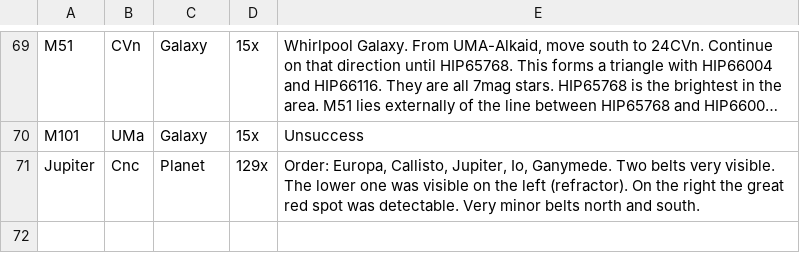
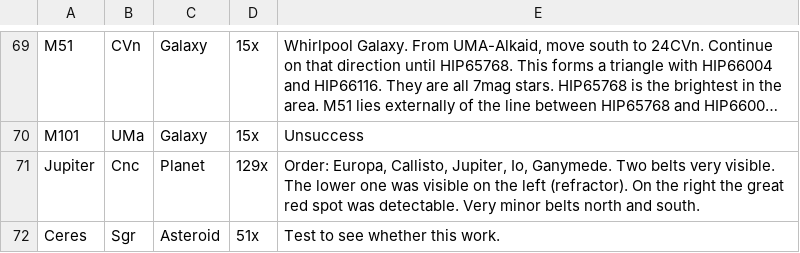
Before and after one commit to pdp10/AstroJournal, a TSV file: raw_reports/obs_log1.tsv, drawn as a sheet; only a part is shown, gaps mark what is left out; long unchanged cells end in …; the diff names each change by its address in the sheet, - before the commit and + after, or states it on an @@ line.

Commit message:
Tested observation of asteroids / comets.

```diff
--- a/raw_reports/obs_log1.tsv
+++ b/raw_reports/obs_log1.tsv
+row 72: Ceres | Sgr | Asteroid | 51x | Test to see whether this work.
```
Also changed, not shown: 4 other files.
